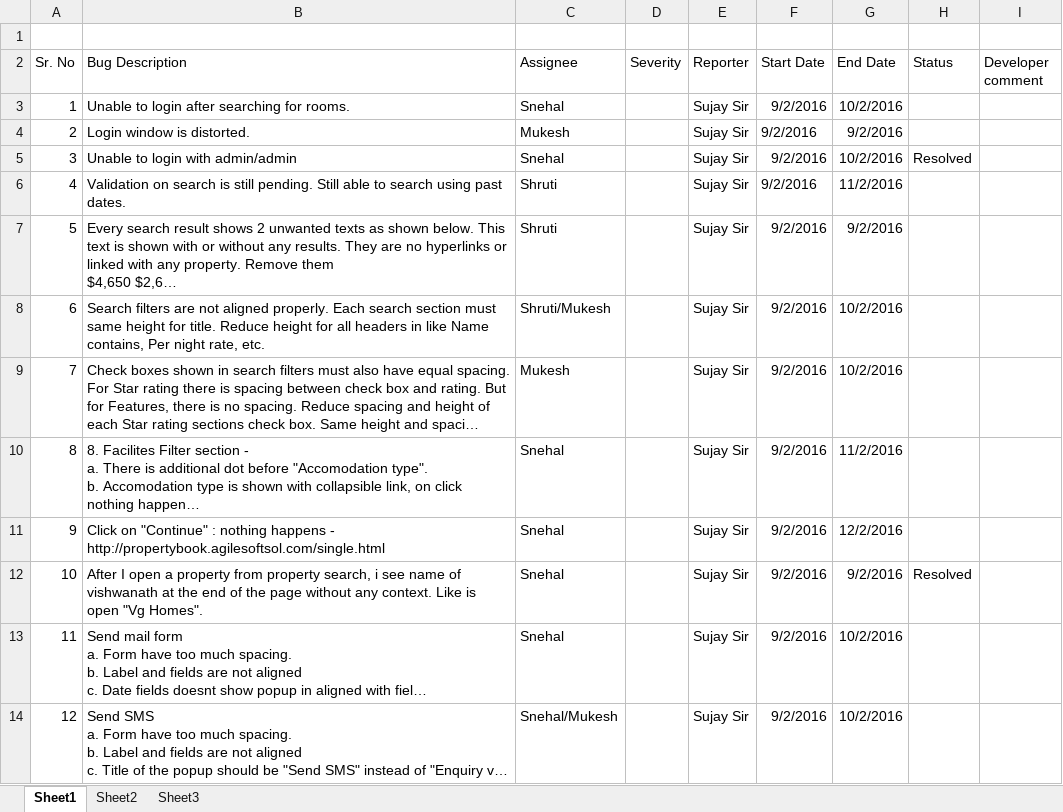
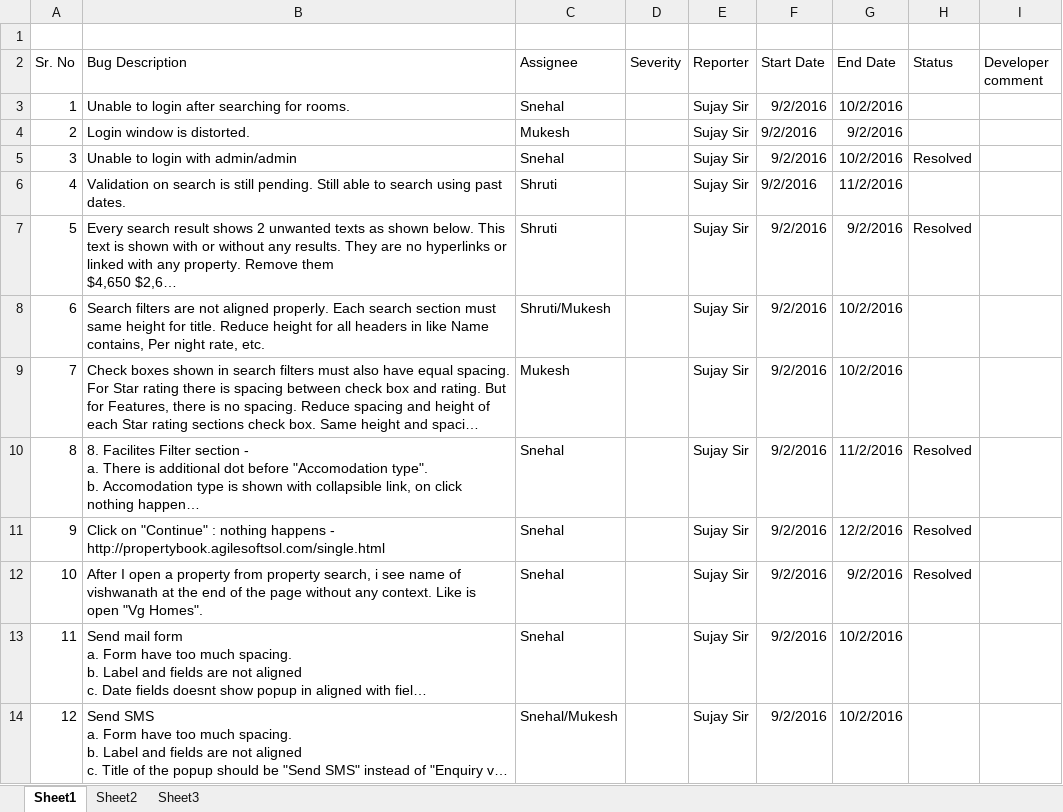
Before and after one commit to dnyanchavan1991/property_Booking, an Excel workbook: QA/Property_Booking_Bug_list.xlsx, sheet Sheet1, drawn as a sheet; long unchanged cells end in …; values as stored, in another font and other column widths than the file's, no borders; the diff names each change by its address in the sheet, - before the commit and + after, or states it on an @@ line.

Commit message:
resolved issues

```diff
--- a/QA/Property_Booking_Bug_list.xlsx (sheet Sheet1)
+++ b/QA/Property_Booking_Bug_list.xlsx (sheet Sheet1)
-H7 (Status): (empty)
+H7 (Status): Resolved
-H10:H11 (Status): (empty)
+H10:H11 (Status): Resolved
```
